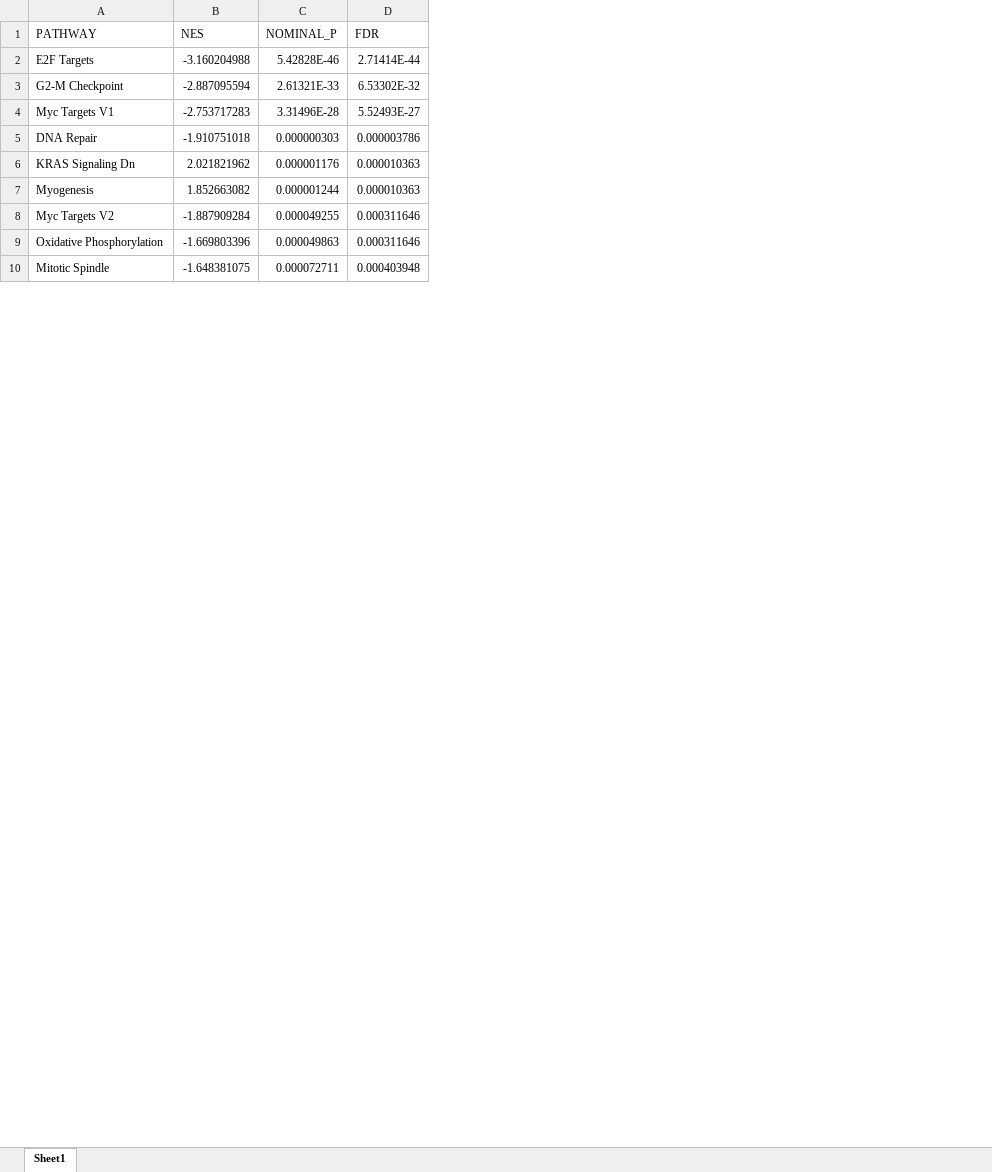
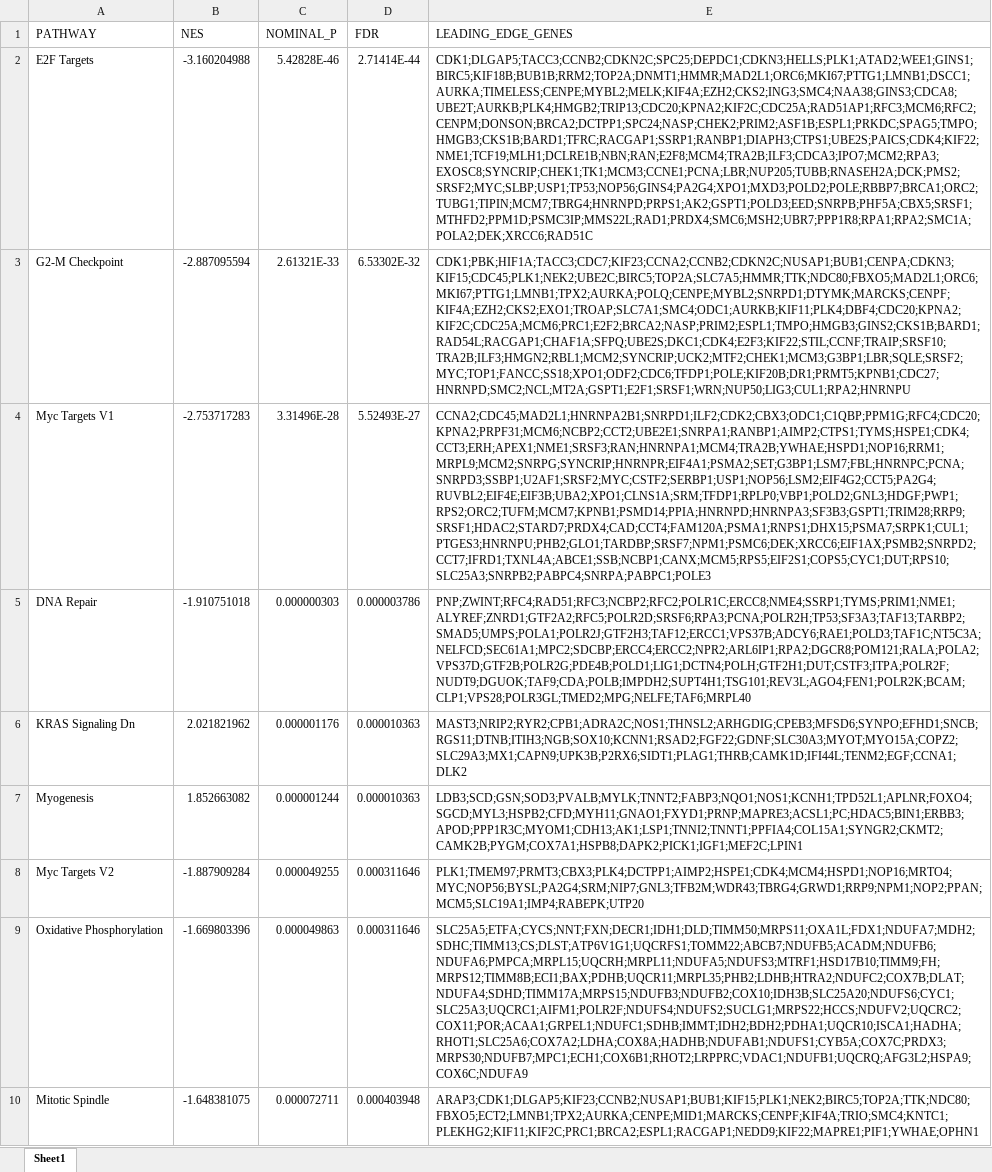
Before and after one commit to zuhany/cell_lines_pv_26, an Excel workbook: results/GSEA/glass_GSEA_Hallmark.xlsx, sheet Sheet1, drawn as a sheet; only a part is shown; values as stored, in another font and other column widths than the file's, no borders; the diff names each change by its address in the sheet, - before the commit and + after, or states it on an @@ line.

```diff
--- a/results/GSEA/glass_GSEA_Hallmark.xlsx (sheet Sheet1)
+++ b/results/GSEA/glass_GSEA_Hallmark.xlsx (sheet Sheet1)
+column E (LEADING_EDGE_GENES), rows 2-10: CDK1;DLGAP5;TACC3;CCNB2;CDKN2C;SPC25;DEPDC1;CDKN3;HELLS;PLK1;ATAD2;WEE1;GINS1;BIRC5;KIF18B;BUB1B;RRM2;TOP2A;DNMT1;HMMR;MAD2L1;ORC6;MKI67;PTTG1;LMNB1;DSCC1;AURKA;TIMELESS;CENPE;MYBL2;MELK;KIF4A;EZH2;CKS2;ING3;SMC4;NAA38;GINS3;CDCA8;UBE2T;AURKB;PLK4;HMGB2;TRIP13;CDC20;KPNA2;KIF2C;CDC25A;RAD51AP1;RFC3;MCM6;RFC2;CENPM;DONSON;BRCA2;DCTPP1;SPC24;NASP;CHEK2;PRIM2;ASF1B;ESPL1;PRKDC;SPAG5;TMPO;HMGB3;CKS1B;BARD1;TFRC;RACGAP1;SSRP1;RANBP1;DIAPH3;CTPS1;UBE2S;PAICS;CDK4;KIF22;NME1;TCF19;MLH1;DCLRE1B;NBN;RAN;E2F8;MCM4;TRA2B;ILF3;CDCA3;IPO7;MCM2;RPA3;EXOSC8;SYNCRIP;CHEK1;TK1;MCM3;CCNE1;PCNA;LBR;NUP205;TUBB;RNASEH2A;DCK;PMS2;SRSF2;MYC;SLBP;USP1;TP53;NOP56;GINS4;PA2G4;XPO1;MXD3;POLD2;POLE;RBBP7;BRCA1;ORC2;TUBG1;TIPIN;MCM7;TBRG4;HNRNPD;PRPS1;AK2;GSPT1;POLD3;EED;SNRPB;PHF5A;CBX5;SRSF1;MTHFD2;PPM1D;PSMC3IP;MMS22L;RAD1;PRDX4;SMC6;MSH2;UBR7;PPP1R8;RPA1;RPA2;SMC1A;POLA2;DEK;XRCC6;RAD51C | CDK1;PBK;HIF1A;TACC3;CDC7;KIF23;CCNA2;CCNB2;CDKN2C;NUSAP1;BUB1;CENPA;CDKN3;KIF15;CDC45;PLK1;NEK2;UBE2C;BIRC5;TOP2A;SLC7A5;HMMR;TTK;NDC80;FBXO5;MAD2L1;ORC6;MKI67;PTTG1;LMNB1;TPX2;AURKA;POLQ;CENPE;MYBL2;SNRPD1;DTYMK;MARCKS;CENPF;KIF4A;EZH2;CKS2;EXO1;TROAP;SLC7A1;SMC4;ODC1;AURKB;KIF11;PLK4;DBF4;CDC20;KPNA2;KIF2C;CDC25A;MCM6;PRC1;E2F2;BRCA2;NASP;PRIM2;ESPL1;TMPO;HMGB3;GINS2;CKS1B;BARD1;RAD54L;RACGAP1;CHAF1A;SFPQ;UBE2S;DKC1;CDK4;E2F3;KIF22;STIL;CCNF;TRAIP;SRSF10;TRA2B;ILF3;HMGN2;RBL1;MCM2;SYNCRIP;UCK2;MTF2;CHEK1;MCM3;G3BP1;LBR;SQLE;SRSF2;MYC;TOP1;FANCC;SS18;XPO1;ODF2;CDC6;TFDP1;POLE;KIF20B;DR1;PRMT5;KPNB1;CDC27;HNRNPD;SMC2;NCL;MT2A;GSPT1;E2F1;SRSF1;WRN;NUP50;LIG3;CUL1;RPA2;HNRNPU | CCNA2;CDC45;MAD2L1;HNRNPA2B1;SNRPD1;ILF2;CDK2;CBX3;ODC1;C1QBP;PPM1G;RFC4;CDC20;KPNA2;PRPF31;MCM6;NCBP2;CCT2;UBE2E1;SNRPA1;RANBP1;AIMP2;CTPS1;TYMS;HSPE1;CDK4;CCT3;ERH;APEX1;NME1;SRSF3;RAN;HNRNPA1;MCM4;TRA2B;YWHAE;HSPD1;NOP16;RRM1;MRPL9;MCM2;SNRPG;SYNCRIP;HNRNPR;EIF4A1;PSMA2;SET;G3BP1;LSM7;FBL;HNRNPC;PCNA;SNRPD3;SSBP1;U2AF1;SRSF2;MYC;CSTF2;SERBP1;USP1;NOP56;LSM2;EIF4G2;CCT5;PA2G4;RUVBL2;EIF4E;EIF3B;UBA2;XPO1;CLNS1A;SRM;TFDP1;RPLP0;VBP1;POLD2;GNL3;HDGF;PWP1;RPS2;ORC2;TUFM;MCM7;KPNB1;PSMD14;PPIA;HNRNPD;HNRNPA3;SF3B3;GSPT1;TRIM28;RRP9;SRSF1;HDAC2;STARD7;PRDX4;CAD;CCT4;FAM120A;PSMA1;RNPS1;DHX15;PSMA7;SRPK1;CUL1;PTGES3;HNRNPU;PHB2;GLO1;TARDBP;SRSF7;NPM1;PSMC6;DEK;XRCC6;EIF1AX;PSMB2;SNRPD2;CCT7;IFRD1;TXNL4A;ABCE1;SSB;NCBP1;CANX;MCM5;RPS5;EIF2S1;COPS5;CYC1;DUT;RPS10;SLC25A3;SNRPB2;PABPC4;SNRPA;PABPC1;POLE3 | PNP;ZWINT;RFC4;RAD51;RFC3;NCBP2;RFC2;POLR1C;ERCC8;NME4;SSRP1;TYMS;PRIM1;NME1;ALYREF;ZNRD1;GTF2A2;RFC5;POLR2D;SRSF6;RPA3;PCNA;POLR2H;TP53;SF3A3;TAF13;TARBP2;SMAD5;UMPS;POLA1;POLR2J;GTF2H3;TAF12;ERCC1;VPS37B;ADCY6;RAE1;POLD3;TAF1C;NT5C3A;NELFCD;SEC61A1;MPC2;SDCBP;ERCC4;ERCC2;NPR2;ARL6IP1;RPA2;DGCR8;POM121;RALA;POLA2;VPS37D;GTF2B;POLR2G;PDE4B;POLD1;LIG1;DCTN4;POLH;GTF2H1;DUT;CSTF3;ITPA;POLR2F;NUDT9;DGUOK;TAF9;CDA;POLB;IMPDH2;SUPT4H1;TSG101;REV3L;AGO4;FEN1;POLR2K;BCAM;CLP1;VPS28;POLR3GL;TMED2;MPG;NELFE;TAF6;MRPL40 | MAST3;NRIP2;RYR2;CPB1;ADRA2C;NOS1;THNSL2;ARHGDIG;CPEB3;MFSD6;SYNPO;EFHD1;SNCB;RGS11;DTNB;ITIH3;NGB;SOX10;KCNN1;RSAD2;FGF22;GDNF;SLC30A3;MYOT;MYO15A;COPZ2;SLC29A3;MX1;CAPN9;UPK3B;P2RX6;SIDT1;PLAG1;THRB;CAMK1D;IFI44L;TENM2;EGF;CCNA1;DLK2 | LDB3;SCD;GSN;SOD3;PVALB;MYLK;TNNT2;FABP3;NQO1;NOS1;KCNH1;TPD52L1;APLNR;FOXO4;SGCD;MYL3;HSPB2;CFD;MYH11;GNAO1;FXYD1;PRNP;MAPRE3;ACSL1;PC;HDAC5;BIN1;ERBB3;APOD;PPP1R3C;MYOM1;CDH13;AK1;LSP1;TNNI2;TNNT1;PPFIA4;COL15A1;SYNGR2;CKMT2;CAMK2B;PYGM;COX7A1;HSPB8;DAPK2;PICK1;IGF1;MEF2C;LPIN1 | PLK1;TMEM97;PRMT3;CBX3;PLK4;DCTPP1;AIMP2;HSPE1;CDK4;MCM4;HSPD1;NOP16;MRTO4;MYC;NOP56;BYSL;PA2G4;SRM;NIP7;GNL3;TFB2M;WDR43;TBRG4;GRWD1;RRP9;NPM1;NOP2;PPAN;MCM5;SLC19A1;IMP4;RABEPK;UTP20 | SLC25A5;ETFA;CYCS;NNT;FXN;DECR1;IDH1;DLD;TIMM50;MRPS11;OXA1L;FDX1;NDUFA7;MDH2;SDHC;TIMM13;CS;DLST;ATP6V1G1;UQCRFS1;TOMM22;ABCB7;NDUFB5;ACADM;NDUFB6;NDUFA6;PMPCA;MRPL15;UQCRH;MRPL11;NDUFA5;NDUFS3;MTRF1;HSD17B10;TIMM9;FH;MRPS12;TIMM8B;ECI1;BAX;PDHB;UQCR11;MRPL35;PHB2;LDHB;HTRA2;NDUFC2;COX7B;DLAT;NDUFA4;SDHD;TIMM17A;MRPS15;NDUFB3;NDUFB2;COX10;IDH3B;SLC25A20;NDUFS6;CYC1;SLC25A3;UQCRC1;AIFM1;POLR2F;NDUFS4;NDUFS2;SUCLG1;MRPS22;HCCS;NDUFV2;UQCRC2;COX11;POR;ACAA1;GRPEL1;NDUFC1;SDHB;IMMT;IDH2;BDH2;PDHA1;UQCR10;ISCA1;HADHA;RHOT1;SLC25A6;COX7A2;LDHA;COX8A;HADHB;NDUFAB1;NDUFS1;CYB5A;COX7C;PRDX3;MRPS30;NDUFB7;MPC1;ECH1;COX6B1;RHOT2;LRPPRC;VDAC1;NDUFB1;UQCRQ;AFG3L2;HSPA9;COX6C;NDUFA9 | ARAP3;CDK1;DLGAP5;KIF23;CCNB2;NUSAP1;BUB1;KIF15;PLK1;NEK2;BIRC5;TOP2A;TTK;NDC80;FBXO5;ECT2;LMNB1;TPX2;AURKA;CENPE;MID1;MARCKS;CENPF;KIF4A;TRIO;SMC4;KNTC1;PLEKHG2;KIF11;KIF2C;PRC1;BRCA2;ESPL1;RACGAP1;NEDD9;KIF22;MAPRE1;PIF1;YWHAE;OPHN1
```
Also changed, not shown: results/GSEA/glass_GSEA_Reactome.xlsx, results/cell_lines/cell_line_master.xlsx, 43 other files.
